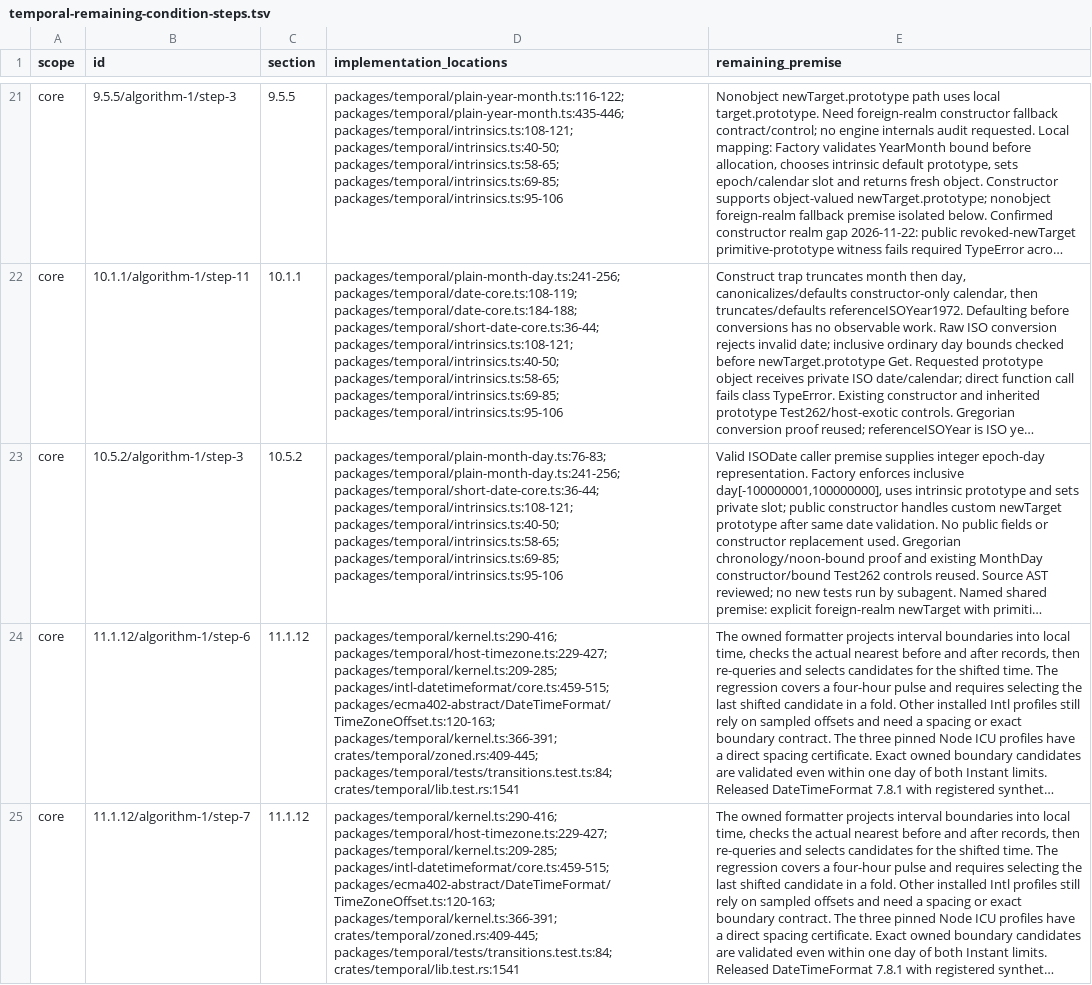
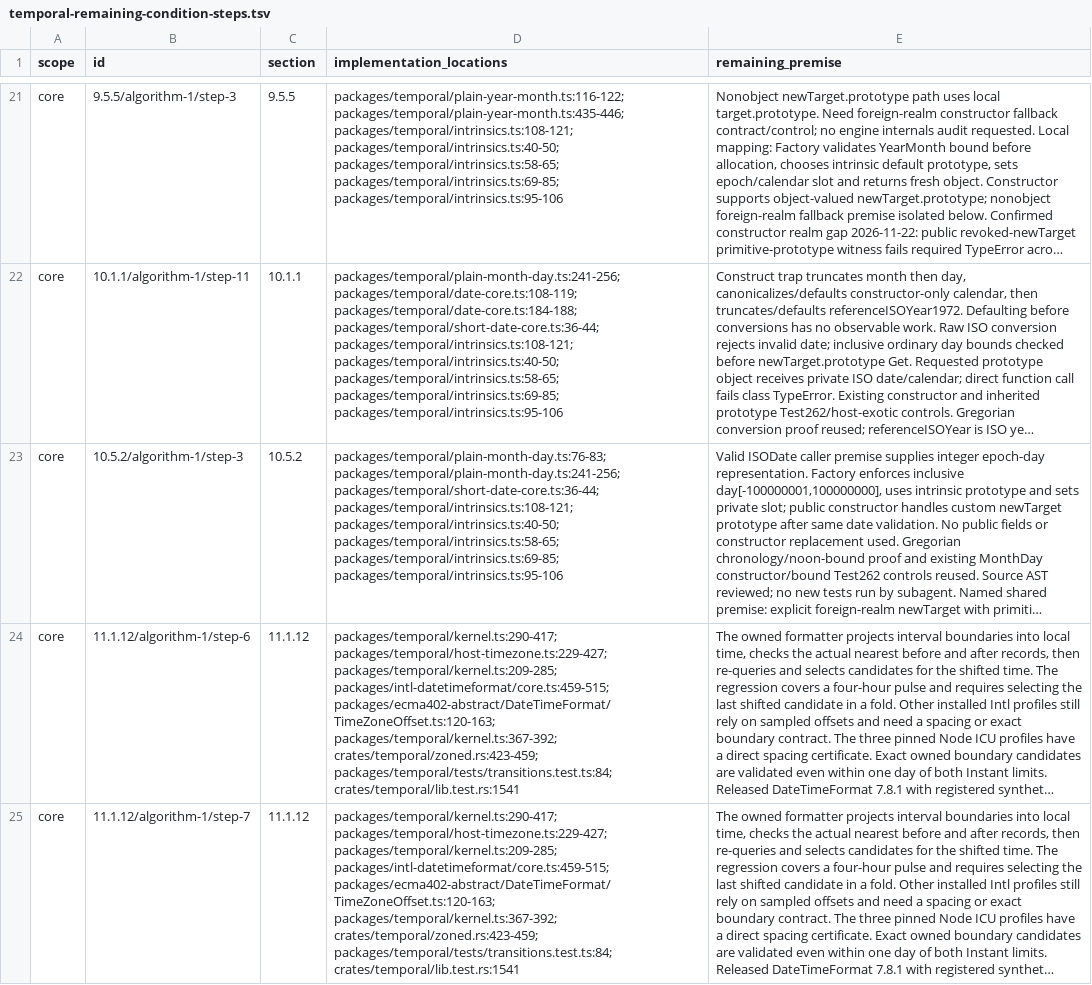
Before and after one commit to formatjs/formatjs, a TSV file: knowledge-base/audits/temporal-remaining-condition-steps.tsv, drawn as a sheet; only a part is shown, gaps mark what is left out; long unchanged cells end in …; the diff covers the shown part only; the diff names each change by its address in the sheet, - before the commit and + after, or states it on an @@ line.

Commit message:
fix(@formatjs/temporal): validate mixed candidates and retained week bounds

```diff
--- a/knowledge-base/audits/temporal-remaining-condition-steps.tsv
+++ b/knowledge-base/audits/temporal-remaining-condition-steps.tsv
-D24:D25 (implementation_locations): packages/temporal/kernel.ts:290-416; packages/temporal/host-timezone.ts:229-427; packages/temporal/kernel.ts:209-285; packages/intl-datetimeformat/core.ts:459-515; packages/ecma402-abstract/DateTimeFormat/TimeZoneOffset.ts:120-163; packages/temporal/kernel.ts:366-391; crates/temporal/zoned.rs:409-445; packages/temporal/tests/transitions.test.ts:84; crates/temporal/lib.test.rs:1541
+D24:D25 (implementation_locations): packages/temporal/kernel.ts:290-417; packages/temporal/host-timezone.ts:229-427; packages/temporal/kernel.ts:209-285; packages/intl-datetimeformat/core.ts:459-515; packages/ecma402-abstract/DateTimeFormat/TimeZoneOffset.ts:120-163; packages/temporal/kernel.ts:367-392; crates/temporal/zoned.rs:423-459; packages/temporal/tests/transitions.test.ts:84; crates/temporal/lib.test.rs:1541
```
Also changed, not shown: 9 edited cells elsewhere in this file, knowledge-base/audits/temporal-helper-annotation-queue.tsv, knowledge-base/audits/temporal-helper-code-spec-map.tsv, 33 other files.
